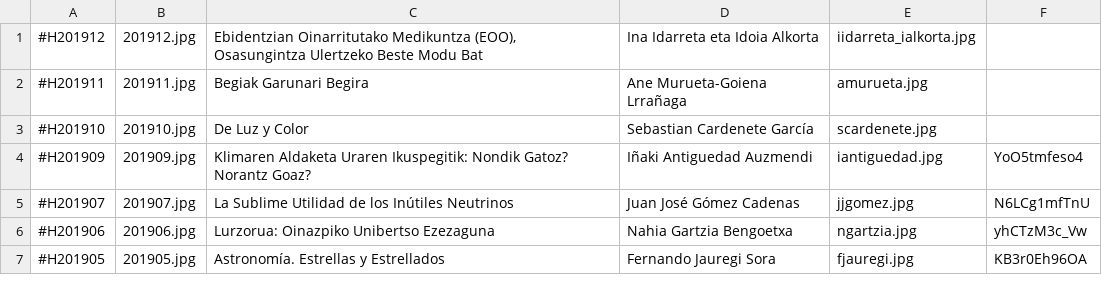
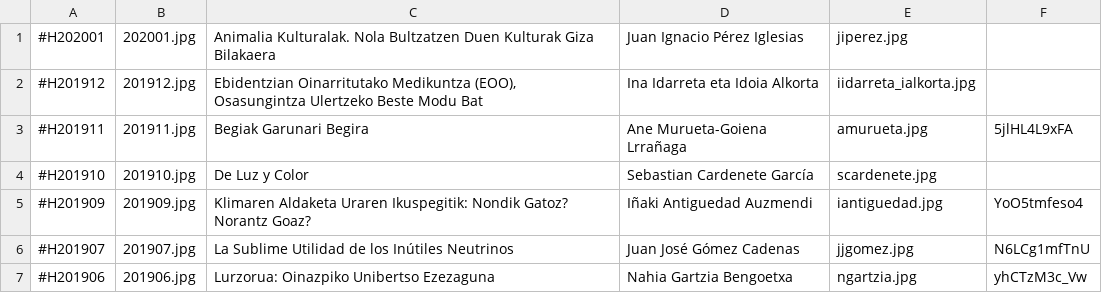
Before and after one commit to zientziarengiltzak/zientziarengiltzak.github.io, a CSV file: Python/hitzaldiak/00_izenburuak.csv, drawn as a sheet; only a part is shown; the shorter side is filled out with more unchanged rows.

```diff
--- a/Python/hitzaldiak/00_izenburuak.csv
+++ b/Python/hitzaldiak/00_izenburuak.csv
@@ -1,3 +1,4 @@
+#H202001;202001.jpg;Animalia Kulturalak. Nola Bultzatzen Duen Kulturak Giza Bilakaera;Juan Ignacio Pérez Iglesias;jiperez.jpg;
 #H201912;201912.jpg;Ebidentzian Oinarritutako Medikuntza (EOO), Osasungintza Ulertzeko Beste Modu Bat;Ina Idarreta eta Idoia Alkorta;iidarreta_ialkorta.jpg;
-#H201911;201911.jpg;Begiak Garunari Begira;Ane Murueta-Goiena Lrrañaga;amurueta.jpg;
+#H201911;201911.jpg;Begiak Garunari Begira;Ane Murueta-Goiena Lrrañaga;amurueta.jpg;5jlHL4L9xFA
 #H201910;201910.jpg;De Luz y Color;Sebastian Cardenete García;scardenete.jpg;
```
Also changed, not shown: 10 other files.
